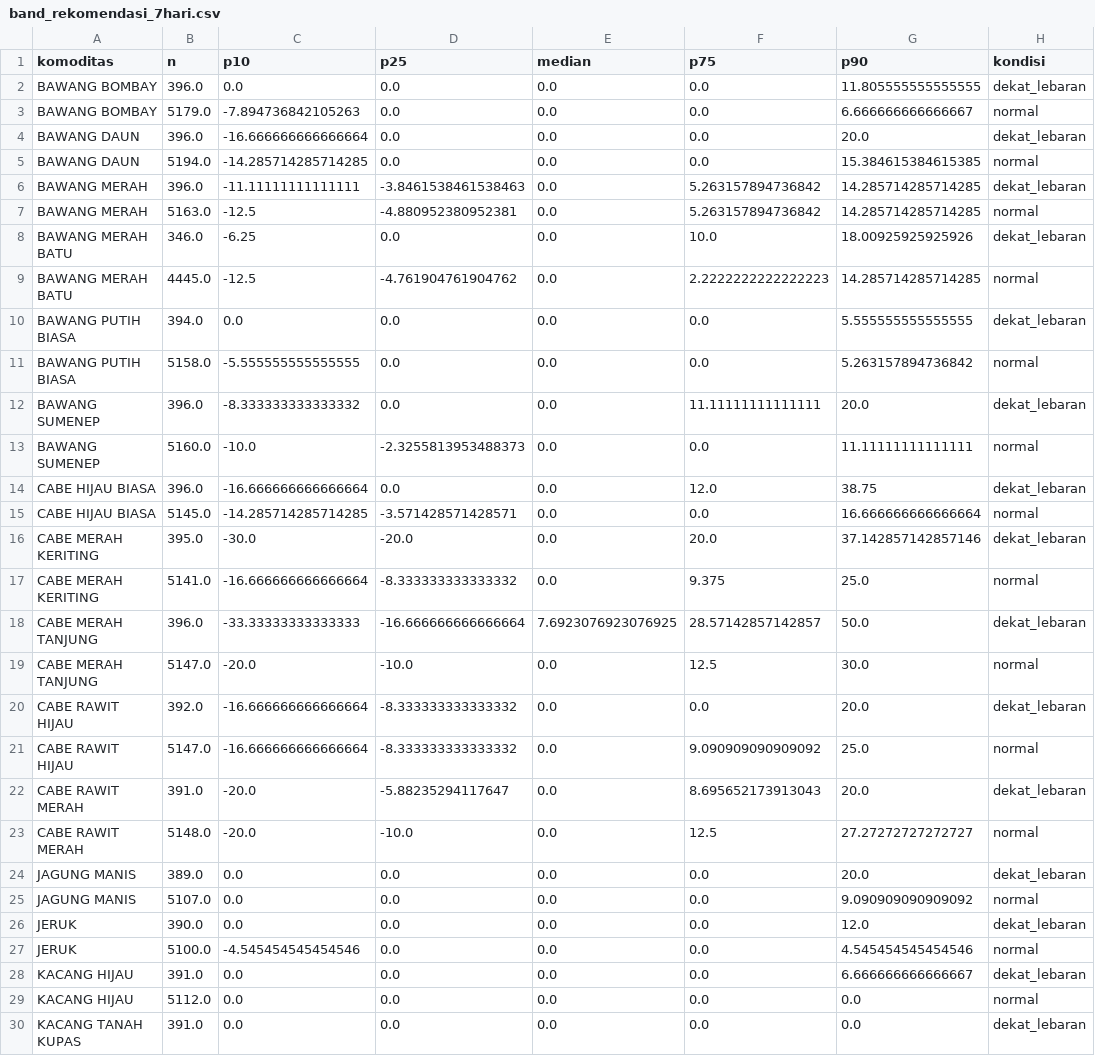
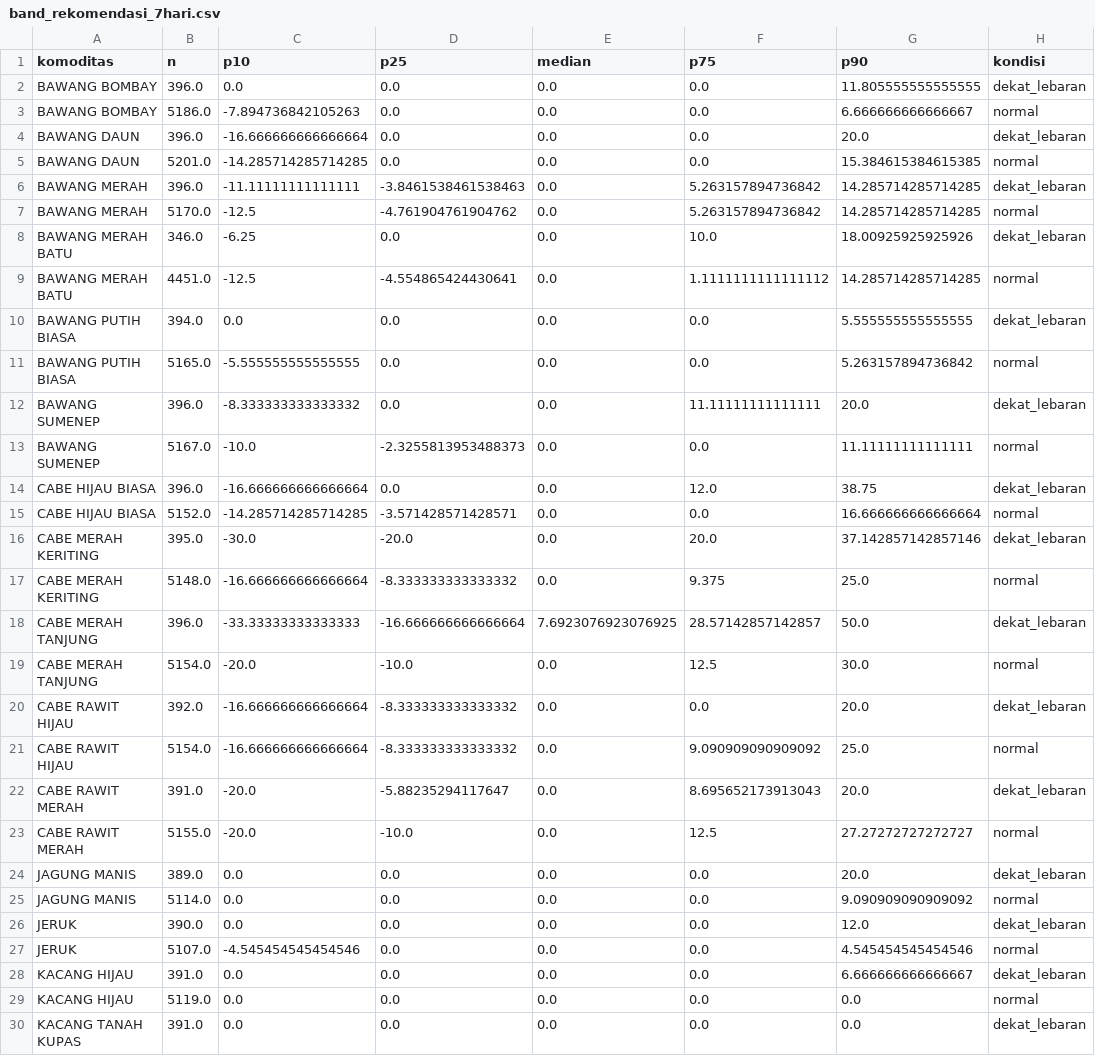
Before and after one commit to Hafizhputra27/example_scrap, a CSV file: models/band_rekomendasi_7hari.csv, drawn as a sheet; only a part is shown; the diff covers the shown part only; the diff names each change by its address in the sheet, - before the commit and + after, or states it on an @@ line.

```diff
--- a/models/band_rekomendasi_7hari.csv
+++ b/models/band_rekomendasi_7hari.csv
-B3 (n): 5179.0
+B3 (n): 5186.0
-B5 (n): 5194.0
+B5 (n): 5201.0
-B7 (n): 5163.0
+B7 (n): 5170.0
-D7 (p25): -4.880952380952381
+D7 (p25): -4.761904761904762
-B9 (n): 4445.0
+B9 (n): 4451.0
-D9 (p25): -4.761904761904762
+D9 (p25): -4.554865424430641
-F9 (p75): 2.2222222222222223
+F9 (p75): 1.1111111111111112
-B11 (n): 5158.0
+B11 (n): 5165.0
-B13 (n): 5160.0
+B13 (n): 5167.0
-B15 (n): 5145.0
+B15 (n): 5152.0
-B17 (n): 5141.0
+B17 (n): 5148.0
-B19 (n): 5147.0
+B19 (n): 5154.0
-B21 (n): 5147.0
+B21 (n): 5154.0
-B23 (n): 5148.0
+B23 (n): 5155.0
-B25 (n): 5107.0
+B25 (n): 5114.0
-B27 (n): 5100.0
+B27 (n): 5107.0
-B29 (n): 5112.0
+B29 (n): 5119.0
```
Also changed, not shown: 11 edited cells elsewhere in this file, data/processed/cuaca_9_pasar.csv, data/processed/kurs_usd_idr.csv, 18 other files.
